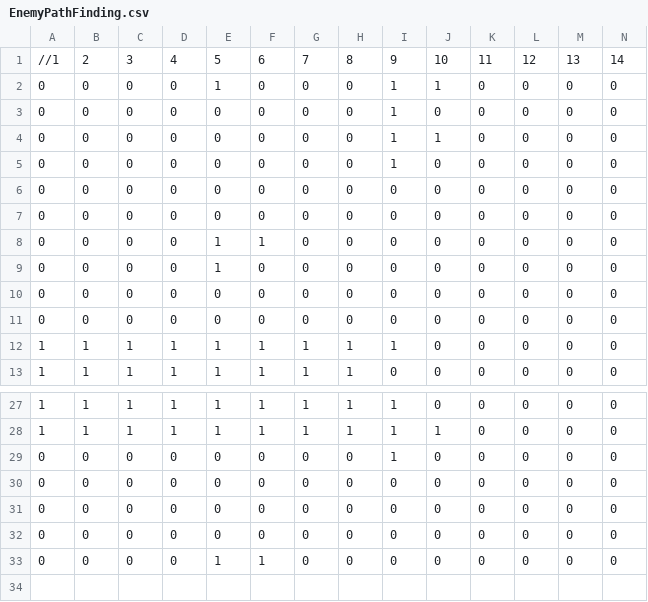
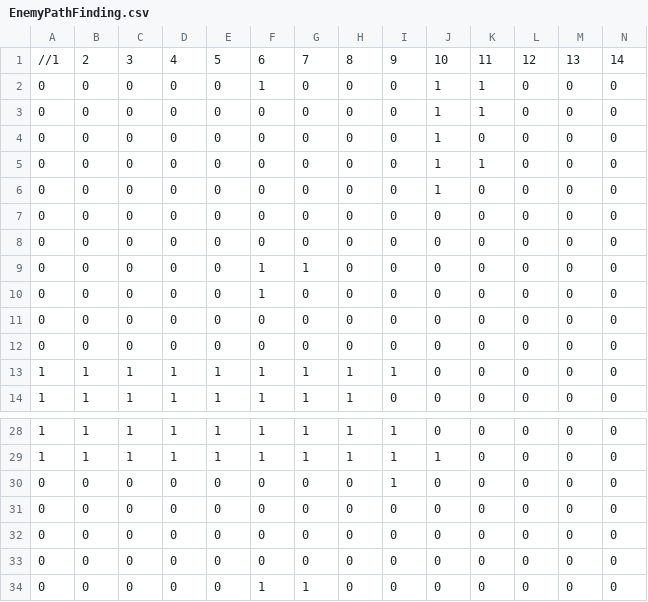
Before and after one commit to M4A1CID/Team-E-Studio-Project-3, a CSV file: Base/Variables/Level Troy/EnemyPathFinding.csv, drawn as a sheet; only a part is shown, gaps mark what is left out; addresses are those after the commit; rows hold the shown columns only; the diff names each change by its address in the sheet, - before the commit and + after, or states it on an @@ line.

```diff
--- a/Base/Variables/Level Troy/EnemyPathFinding.csv
+++ b/Base/Variables/Level Troy/EnemyPathFinding.csv
-E2: 1
+E2: 0
-F2: 0
+F2: 1
-I2: 1
+I2: 0
-K2: 0
+K2: 1
+row 3: 0 | 0 | 0 | 0 | 0 | 0 | 0 | 0 | 0 | 1 | 1 | 0 | 0 | 0
-I4:I6: 1
+I4:I6: 0
-J4: 0
+J4: 1
-K5: 0
+K5: 1
-J6: 0
+J6: 1
-E9:E10: 1
+E9:E10: 0
-G9: 0
+G9: 1
-F10: 0
+F10: 1
-E34: 1
+E34: 0
-G34: 0
+G34: 1
```
Also changed, not shown: Base/Variables/Level Gerald/EnemyPathFinding.csv, 5 other files.
